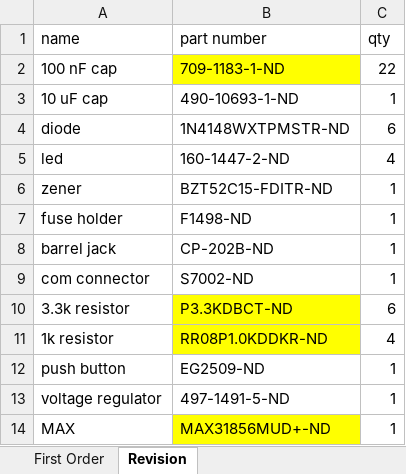
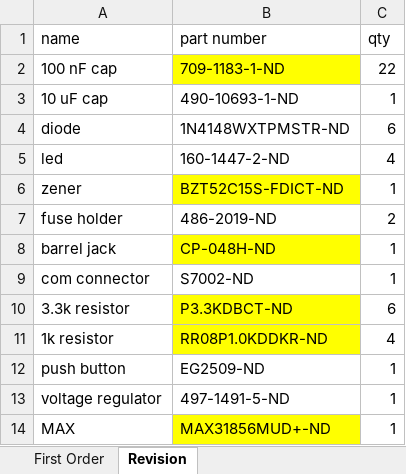
Before and after one commit to DanielWinklehner/Ion-Source-Control-System, an Excel workbook: Hardware/KiCAD/TemperatureSensor/DigiKey-PartsList.xlsx, sheet Revision, drawn as a sheet; values as stored, in another font and other column widths than the file's, no borders; the diff names each change by its address in the sheet, - before the commit and + after, or states it on an @@ line.

Commit message:
updating temperature sensor part list & software

```diff
--- a/Hardware/KiCAD/TemperatureSensor/DigiKey-PartsList.xlsx (sheet Revision)
+++ b/Hardware/KiCAD/TemperatureSensor/DigiKey-PartsList.xlsx (sheet Revision)
-B6 (part number): BZT52C15-FDITR-ND
+B6 (part number): BZT52C15S-FDICT-ND
-B6 fill: none
+B6 fill: #FFFF00
-B7 (part number): F1498-ND
+B7 (part number): 486-2019-ND
-C7 (qty): 1
+C7 (qty): 2
-B8 (part number): CP-202B-ND
+B8 (part number): CP-048H-ND
-B8 fill: none
+B8 fill: #FFFF00
```
Also changed, not shown: 14 other files.
